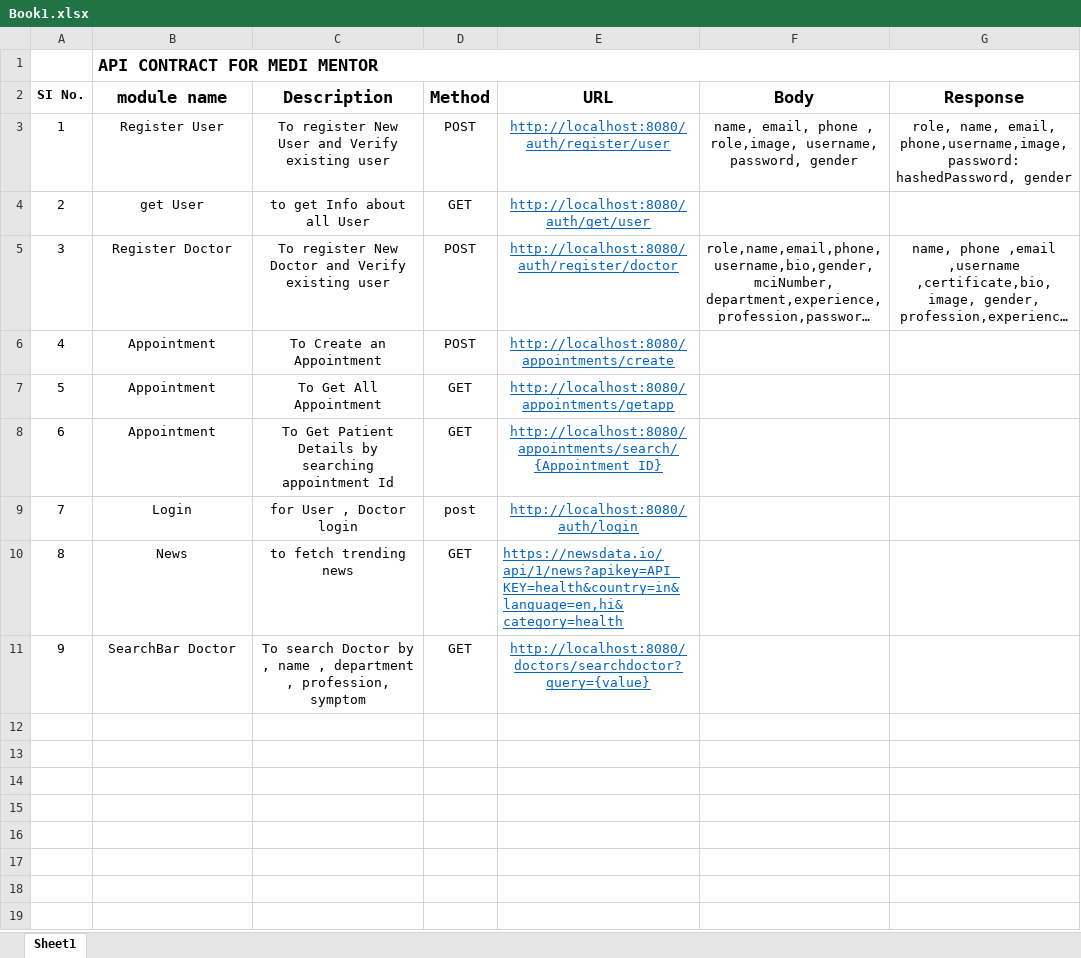
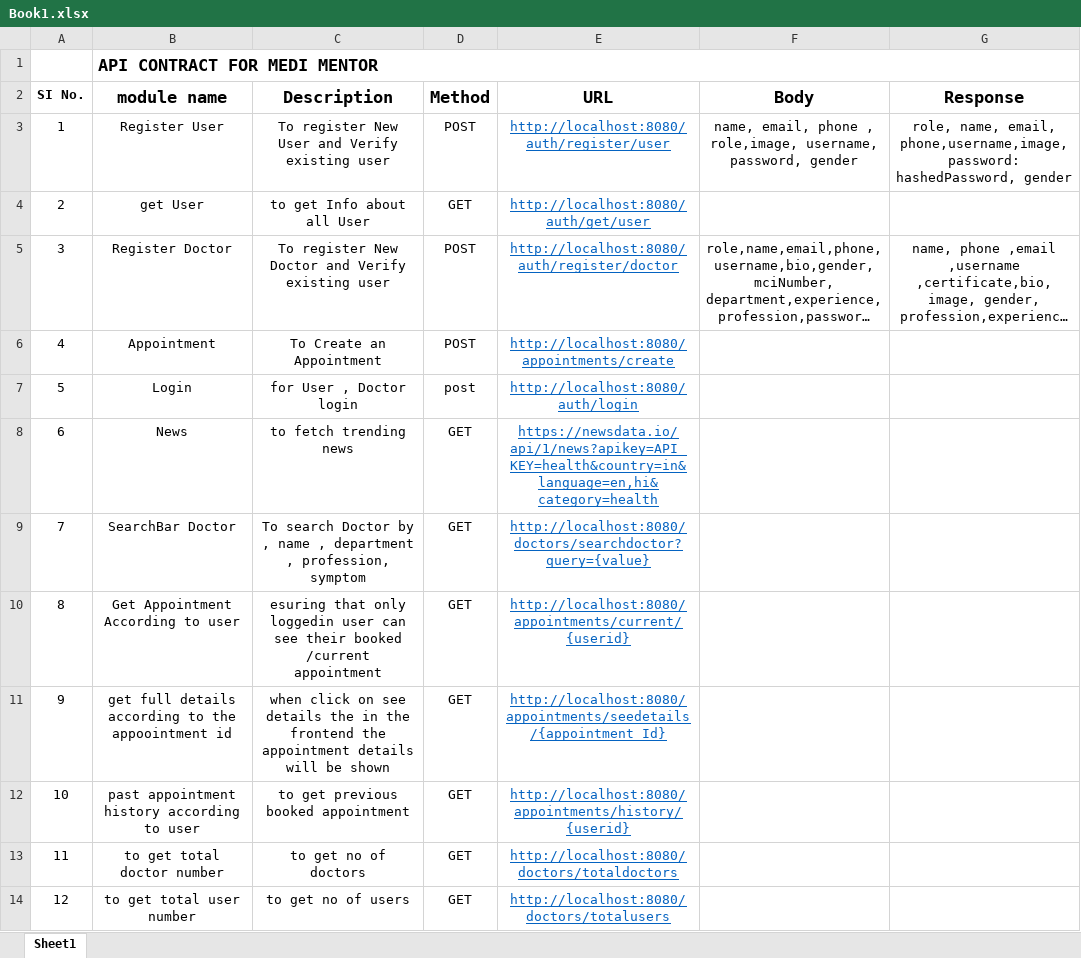
Before and after one commit to TanisqaRaj/healthcare-platform, an Excel workbook: Book1.xlsx, sheet Sheet1, drawn as a sheet; long unchanged cells end in …; values as stored, in another font and other column widths than the file's, no borders; conditional formats not drawn; removed rows and columns are numbered as before the commit, all else as after; the diff names each change by its address in the sheet, - before the commit and + after, or states it on an @@ line.

Commit message:
appointment  added with APi contract
all  Api 's are tested initially ... report if any bug appear

```diff
--- a/Book1.xlsx (sheet Sheet1)
+++ b/Book1.xlsx (sheet Sheet1)
-row 7: 5 | Appointment | To Get All Appointment | GET | http://localhost:8080/appointments/getapp
-row 8: 6 | Appointment | To Get Patient Details by searching appointment Id | GET | http://localhost:8080/appointments/search/{Appointment ID}
@@ column A (SI No.) renumbered between rows 7 and 9 @@
-E8 alignment: left
+E8 alignment: center
+row 10: 8 | Get Appointment According to user | esuring that only loggedin user can see their booked /current appointment | GET | http://localhost:8080/appointments/current/{userid}
+row 11: 9 | get full details according to the appoointment id | when click on see details the in the frontend the appointment details will be shown | GET | http://localhost:8080/appointments/seedetails/{appointment_Id}
+row 12: 10 | past appointment history according to user | to get previous booked appointment | GET | http://localhost:8080/appointments/history/{userid}
+row 13: 11 | to get total doctor number | to get no of doctors | GET | http://localhost:8080/doctors/totaldoctors
+row 14: 12 | to get total user number | to get no of users | GET | http://localhost:8080/doctors/totalusers
```
Also changed, not shown: 4 other files.
